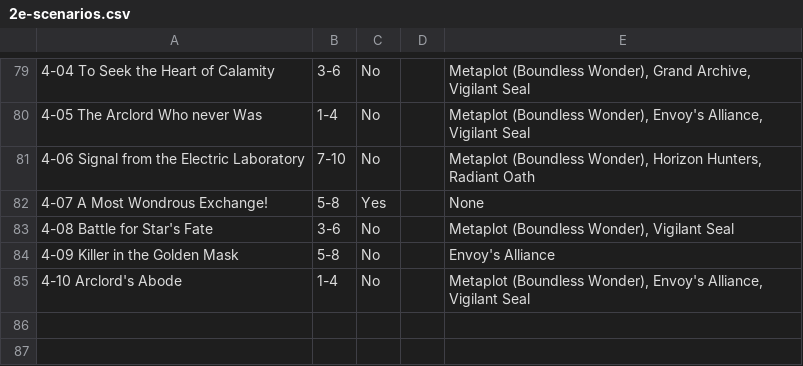
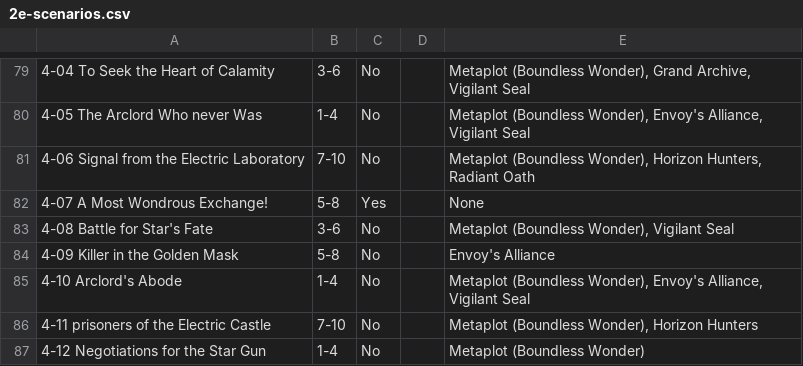
Before and after one commit to doughahn/unofficial-opf-guides, a CSV file: assets/2e-scenarios.csv, drawn as a sheet; only a part is shown, gaps mark what is left out; the diff names each change by its address in the sheet, - before the commit and + after, or states it on an @@ line.

```diff
--- a/assets/2e-scenarios.csv
+++ b/assets/2e-scenarios.csv
+row 86: 4-11 prisoners of the Electric Castle | 7-10 | No |  | Metaplot (Boundless Wonder), Horizon Hunters
+row 87: 4-12 Negotiations for the Star Gun | 1-4 | No |  | Metaplot (Boundless Wonder)
```
Also changed, not shown: 5 other files.
